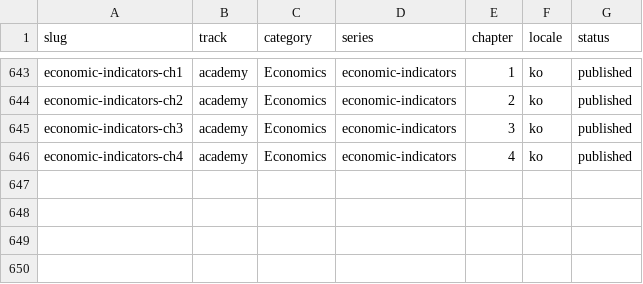
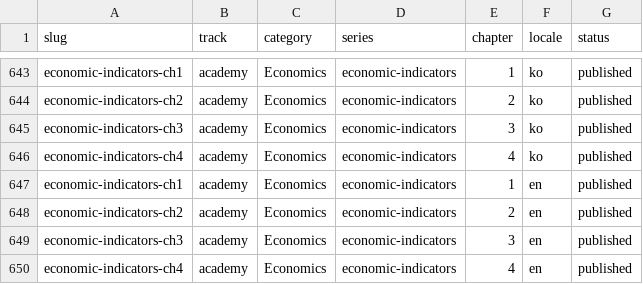
Before and after one commit to yuli3/wiki-oiyo, a CSV file: data/catalog/content-inventory.master.csv, drawn as a sheet; only a part is shown, gaps mark what is left out; the diff names each change by its address in the sheet, - before the commit and + after, or states it on an @@ line.

```diff
--- a/data/catalog/content-inventory.master.csv
+++ b/data/catalog/content-inventory.master.csv
+row 647: economic-indicators-ch1 | academy | Economics | economic-indicators | 1 | en | published
+row 648: economic-indicators-ch2 | academy | Economics | economic-indicators | 2 | en | published
+row 649: economic-indicators-ch3 | academy | Economics | economic-indicators | 3 | en | published
+row 650: economic-indicators-ch4 | academy | Economics | economic-indicators | 4 | en | published
```
Also changed, not shown: 4 other files.
